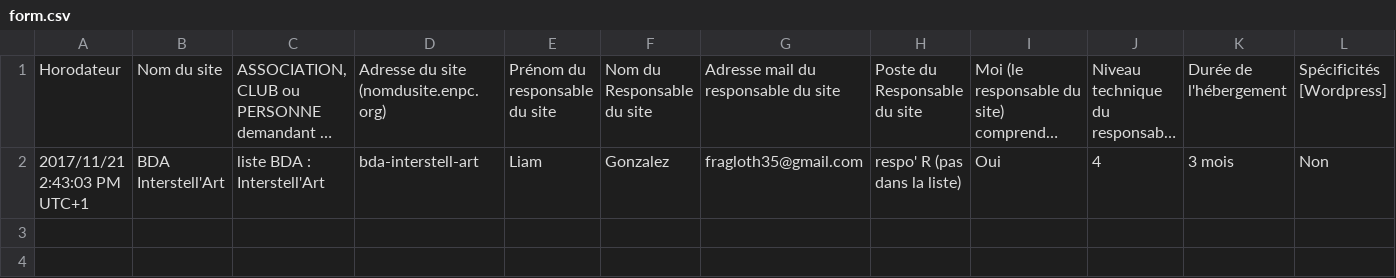
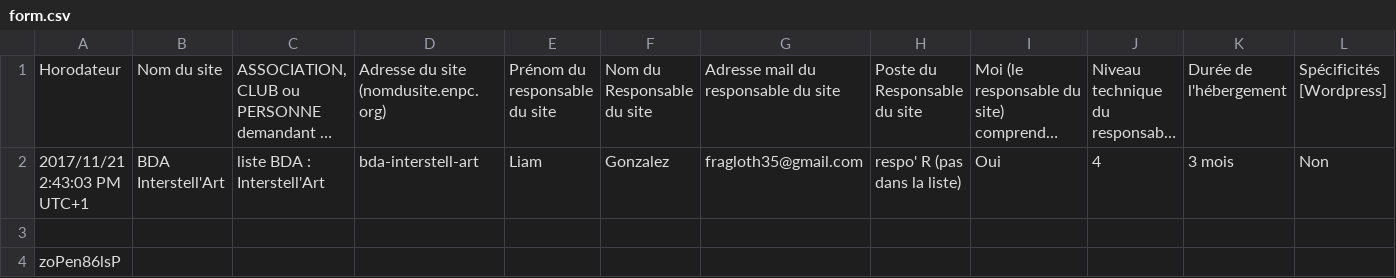
Before and after one commit to KIClubinfo/latex-ki, a CSV file: 019/hebergement/fiches/form.csv, drawn as a sheet; only a part is shown; long unchanged cells end in …; rows hold the shown columns only; the diff names each change by its address in the sheet, - before the commit and + after, or states it on an @@ line.

Commit message:
create fiche generator

```diff
--- a/019/hebergement/fiches/form.csv
+++ b/019/hebergement/fiches/form.csv
+row 3: (empty)
+row 4: zoPen86lsP
```
Also changed, not shown: 33 other files.
